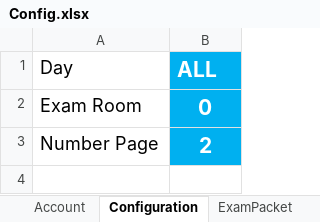
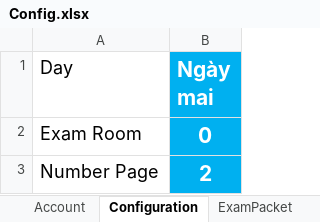
Before and after one commit to tuilad01/ReportEdoctorRelease, an Excel workbook: Config.xlsx, sheet Configuration, drawn as a sheet; values as stored, in another font and other column widths than the file's, no borders; the diff names each change by its address in the sheet, - before the commit and + after, or states it on an @@ line.

```diff
--- a/Config.xlsx (sheet Configuration)
+++ b/Config.xlsx (sheet Configuration)
-B1: ALL
+B1: Ngày mai
```
Also changed, not shown: sheet ExamPacket, sheet Account.
